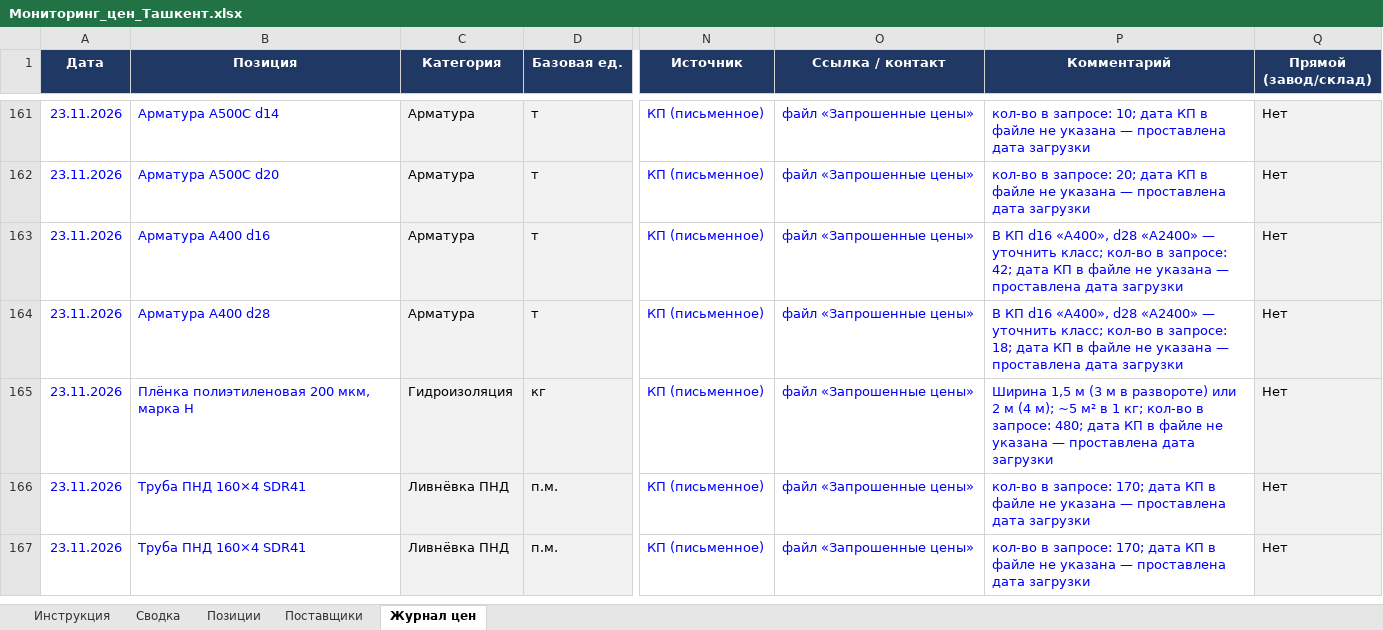
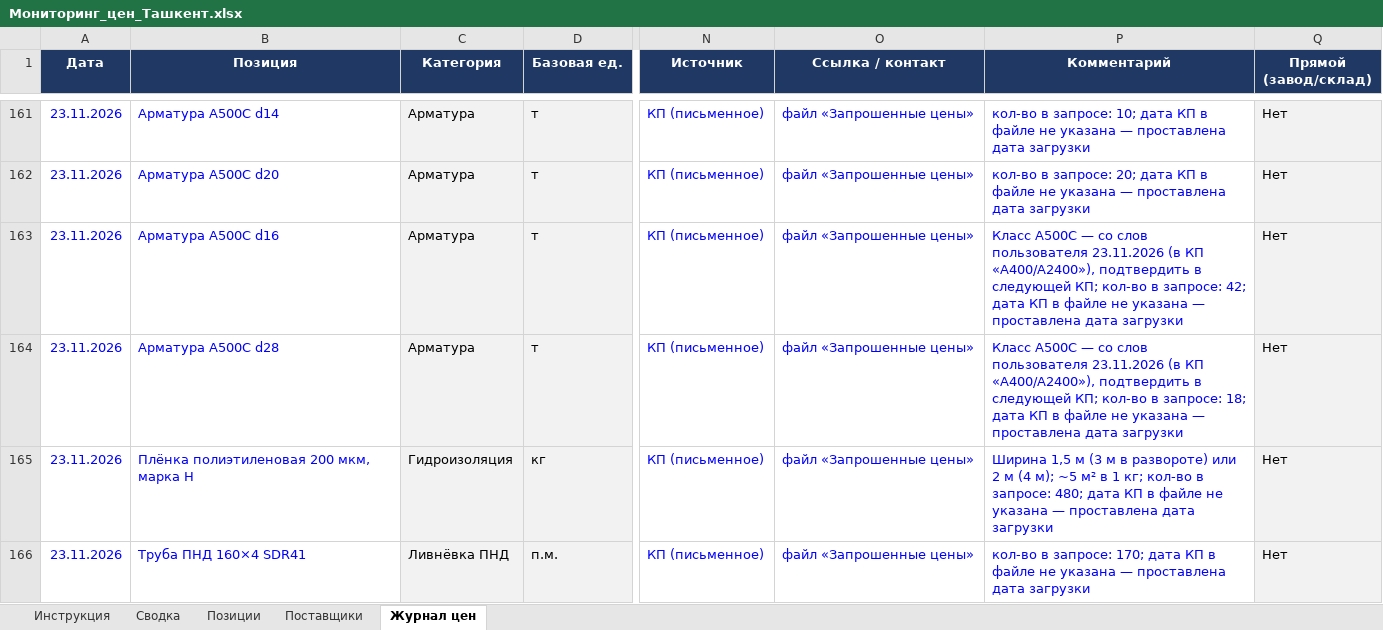
Before and after one commit to Semeev/test_seccondbrain, an Excel workbook: vault/thoughts/projects/golden-hills/Мониторинг_цен_Ташкент.xlsx, sheet Журнал цен, drawn as a sheet; only a part is shown, gaps mark what is left out; the shorter side is filled out with more unchanged rows; values as stored, in another font and other column widths than the file's, no borders; conditional formats not drawn; the diff names each change by its address in the sheet, - before the commit and + after, or states it on an @@ line.

```diff
--- a/vault/thoughts/projects/golden-hills/Мониторинг_цен_Ташкент.xlsx (sheet Журнал цен)
+++ b/vault/thoughts/projects/golden-hills/Мониторинг_цен_Ташкент.xlsx (sheet Журнал цен)
-B163 (Позиция): Арматура А400 d16
+B163 (Позиция): Арматура А500С d16
-P163 (Комментарий): В КП d16 «А400», d28 «А2400» — уточнить класс; кол-во в…
+P163 (Комментарий): Класс А500С — со слов пользователя 23.11.2026 (в КП «А400/А2400»), подтвердить в следующей КП; кол-во в…
-B164 (Позиция): Арматура А400 d28
+B164 (Позиция): Арматура А500С d28
-P164 (Комментарий): В КП d16 «А400», d28 «А2400» — уточнить класс; кол-во в…
+P164 (Комментарий): Класс А500С — со слов пользователя 23.11.2026 (в КП «А400/А2400»), подтвердить в следующей КП; кол-во в…
```
Also changed, not shown: sheet Сводка, hidden cells, 3 other files.
